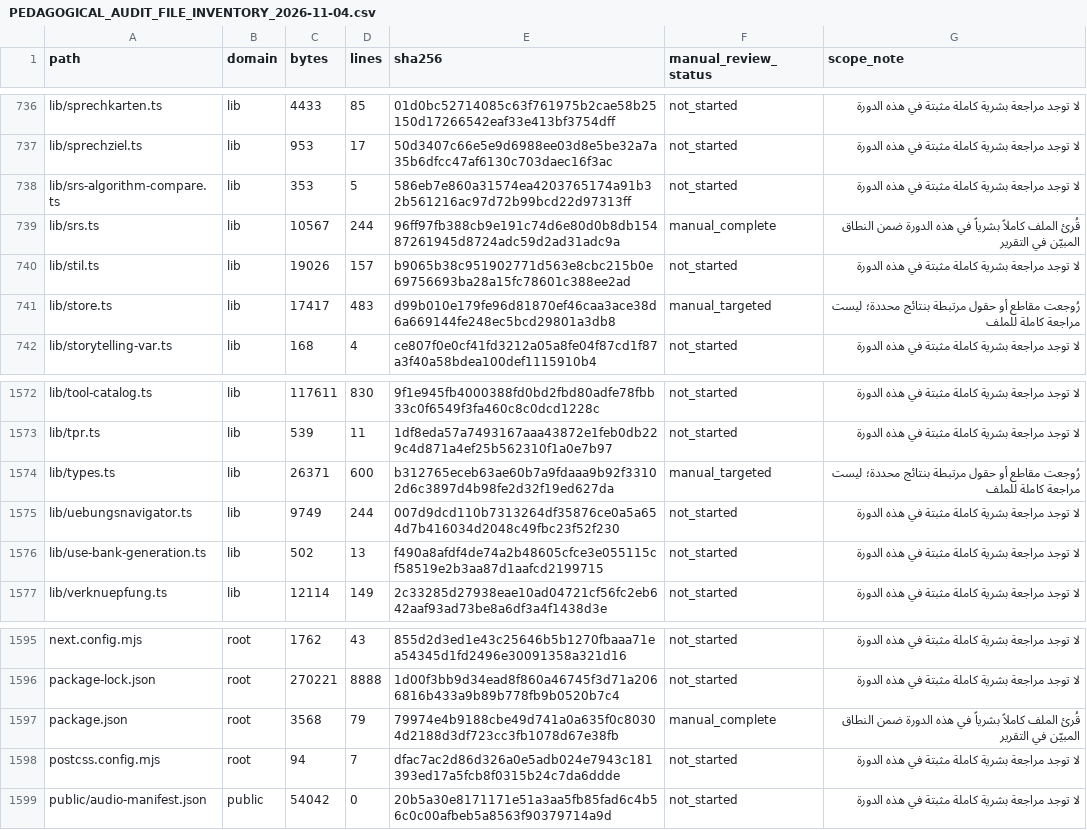
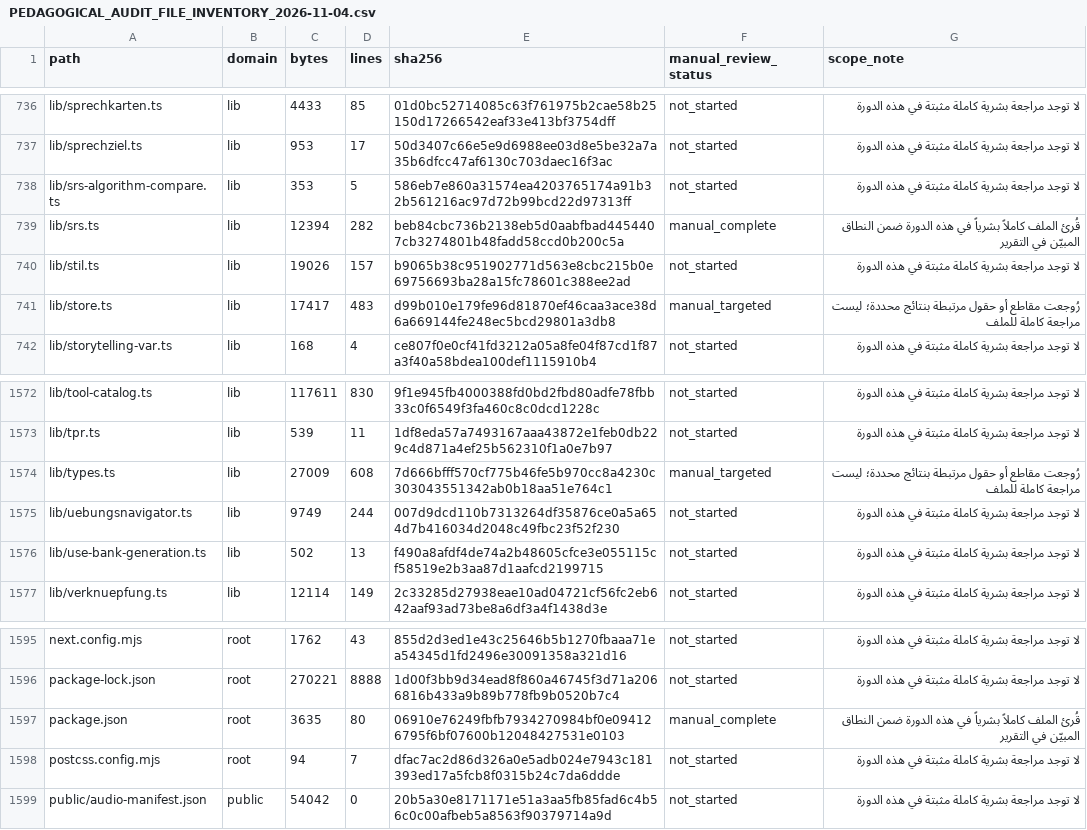
Before and after one commit to naderba69/wegb2, a CSV file: docs/PEDAGOGICAL_AUDIT_FILE_INVENTORY_2026-11-04.csv, drawn as a sheet; only a part is shown, gaps mark what is left out; the diff covers the shown part only.

```diff
--- a/docs/PEDAGOGICAL_AUDIT_FILE_INVENTORY_2026-11-04.csv
+++ b/docs/PEDAGOGICAL_AUDIT_FILE_INVENTORY_2026-11-04.csv
@@ -738,3 +738,3 @@ lib/sprechziel.ts,lib,953,17,50d3407c66e5e9d6988ee03d8e5be32a7a35b6dfcc47af6130c
 lib/srs-algorithm-compare.ts,lib,353,5,586eb7e860a31574ea4203765174a91b32b561216ac97d72b99bcd22d97313ff,not_started,لا توجد مراجعة بشرية كاملة مثبتة في هذه الدورة
-lib/srs.ts,lib,10567,244,96ff97fb388cb9e191c74d6e80d0b8db15487261945d8724adc59d2ad31adc9a,manual_complete,قُرئ الملف كاملاً بشرياً في هذه الدورة ضمن النطاق المبيّن في التقرير
+lib/srs.ts,lib,12394,282,beb84cbc736b2138eb5d0aabfbad4454407cb3274801b48fadd58ccd0b200c5a,manual_complete,قُرئ الملف كاملاً بشرياً في هذه الدورة ضمن النطاق المبيّن في التقرير
 lib/stil.ts,lib,19026,157,b9065b38c951902771d563e8cbc215b0e69756693ba28a15fc78601c388ee2ad,not_started,لا توجد مراجعة بشرية كاملة مثبتة في هذه الدورة
@@ -1573,3 +1573,3 @@ lib/tool-catalog.ts,lib,117611,830,9f1e945fb4000388fd0bd2fbd80adfe78fbb33c0f6549
 lib/tpr.ts,lib,539,11,1df8eda57a7493167aaa43872e1feb0db229c4d871a4ef25b562310f1a0e7b97,not_started,لا توجد مراجعة بشرية كاملة مثبتة في هذه الدورة
-lib/types.ts,lib,26371,600,b312765eceb63ae60b7a9fdaaa9b92f33102d6c3897d4b98fe2d32f19ed627da,manual_targeted,رُوجعت مقاطع أو حقول مرتبطة بنتائج محددة؛ ليست مراجعة كاملة للملف
+lib/types.ts,lib,27009,608,7d666bfff570cf775b46fe5b970cc8a4230c303043551342ab0b18aa51e764c1,manual_targeted,رُوجعت مقاطع أو حقول مرتبطة بنتائج محددة؛ ليست مراجعة كاملة للملف
 lib/uebungsnavigator.ts,lib,9749,244,007d9dcd110b7313264df35876ce0a5a654d7b416034d2048c49fbc23f52f230,not_started,لا توجد مراجعة بشرية كاملة مثبتة في هذه الدورة
@@ -1596,3 +1596,3 @@ next.config.mjs,root,1762,43,855d2d3ed1e43c25646b5b1270fbaaa71ea54345d1fd2496e30
 package-lock.json,root,270221,8888,1d00f3bb9d34ead8f860a46745f3d71a2066816b433a9b89b778fb9b0520b7c4,not_started,لا توجد مراجعة بشرية كاملة مثبتة في هذه الدورة
-package.json,root,3568,79,79974e4b9188cbe49d741a0a635f0c80304d2188d3df723cc3fb1078d67e38fb,manual_complete,قُرئ الملف كاملاً بشرياً في هذه الدورة ضمن النطاق المبيّن في التقرير
+package.json,root,3635,80,06910e76249fbfb7934270984bf0e094126795f6bf07600b12048427531e0103,manual_complete,قُرئ الملف كاملاً بشرياً في هذه الدورة ضمن النطاق المبيّن في التقرير
 postcss.config.mjs,root,94,7,dfac7ac2d86d326a0e5adb024e7943c181393ed17a5fcb8f0315b24c7da6ddde,not_started,لا توجد مراجعة بشرية كاملة مثبتة في هذه الدورة
```
Also changed, not shown: 1 added row and 17 edited cells elsewhere in this file, 9 other files.
